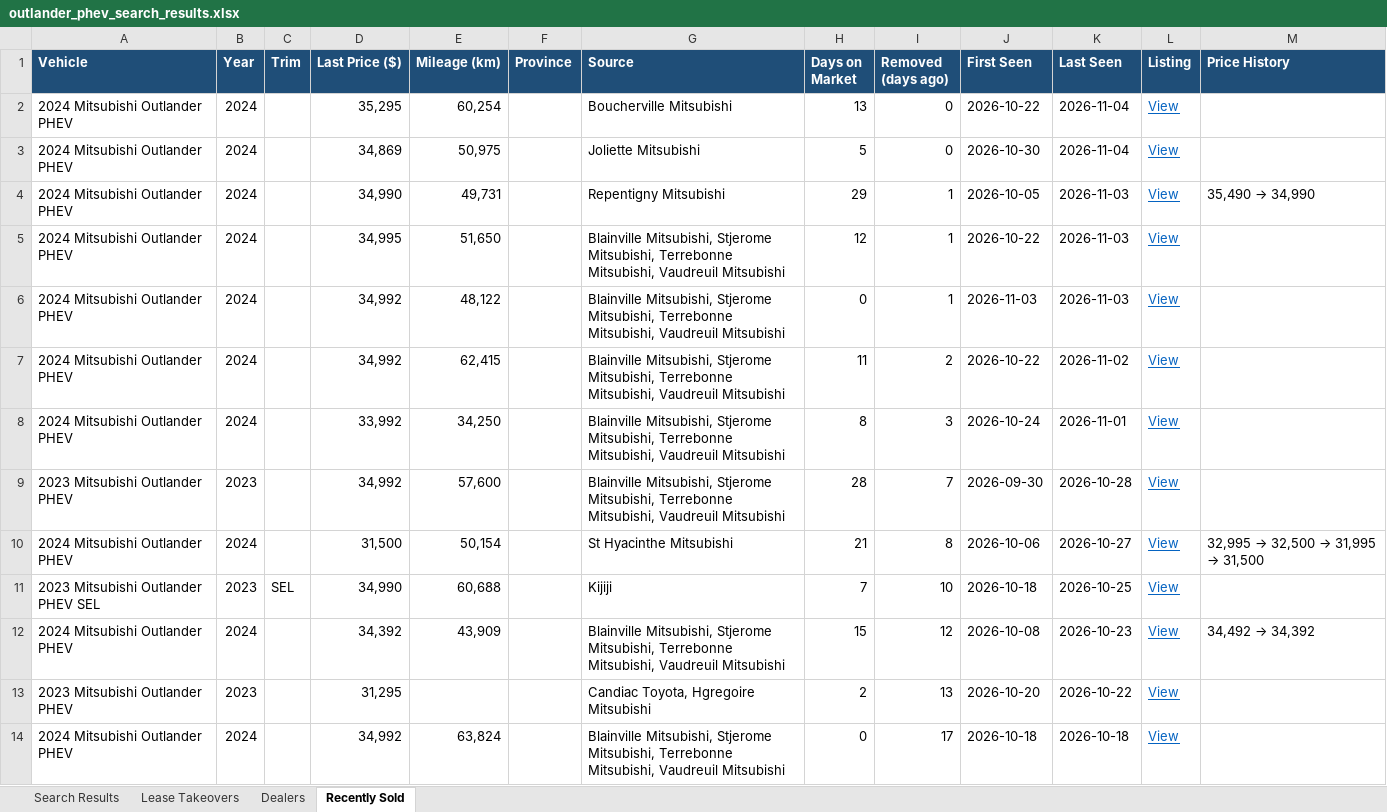
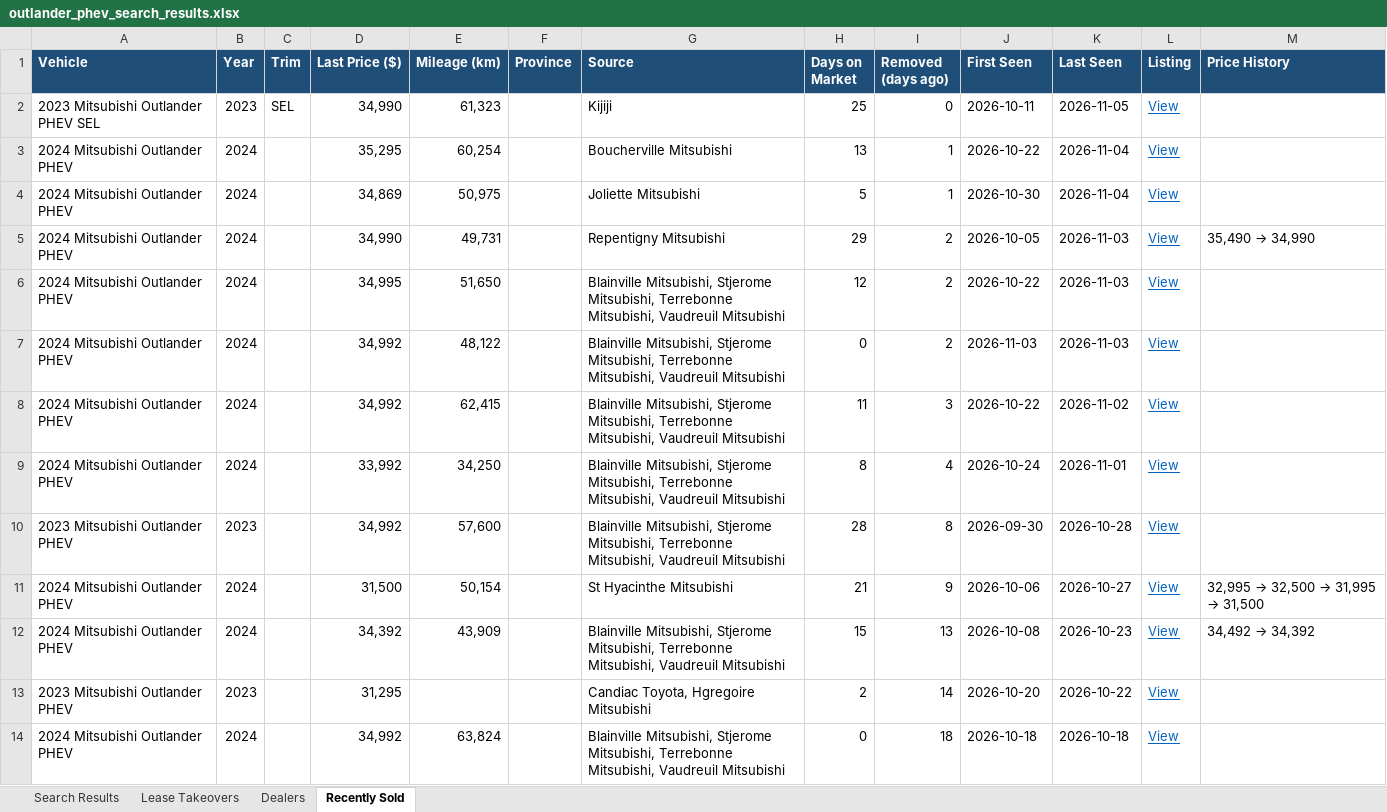
Before and after one commit to mdnaseershah/vehicle-search-automation, an Excel workbook: outlander_phev_search_results.xlsx, sheet Recently Sold, drawn as a sheet; values as stored, in another font and other column widths than the file's, no borders; removed rows and columns are numbered as before the commit, all else as after; the diff names each change by its address in the sheet, - before the commit and + after, or states it on an @@ line.

```diff
--- a/outlander_phev_search_results.xlsx (sheet Recently Sold)
+++ b/outlander_phev_search_results.xlsx (sheet Recently Sold)
+row 2: 2023 Mitsubishi Outlander PHEV SEL | 2023 | SEL | 34,990 | 61,323 |  | Kijiji | 25 | 0 | 2026-10-11 | 2026-11-05 | View
-I3:I4 (Removed (days ago)): 0
+I3:I4 (Removed (days ago)): 1
-I5:I7 (Removed (days ago)): 1
+I5:I7 (Removed (days ago)): 2
-I8 (Removed (days ago)): 2
+I8 (Removed (days ago)): 3
-I9 (Removed (days ago)): 3
+I9 (Removed (days ago)): 4
-I10 (Removed (days ago)): 7
+I10 (Removed (days ago)): 8
-I11 (Removed (days ago)): 8
+I11 (Removed (days ago)): 9
-row 11: 2023 Mitsubishi Outlander PHEV SEL | 2023 | SEL | 34,990 | 60,688 |  | Kijiji | 7 | 10 | 2026-10-18 | 2026-10-25 | View
-I12 (Removed (days ago)): 12
+I12 (Removed (days ago)): 13
-I13 (Removed (days ago)): 13
+I13 (Removed (days ago)): 14
-I14 (Removed (days ago)): 17
+I14 (Removed (days ago)): 18
```
Also changed, not shown: sheet Search Results, 3 other files.
